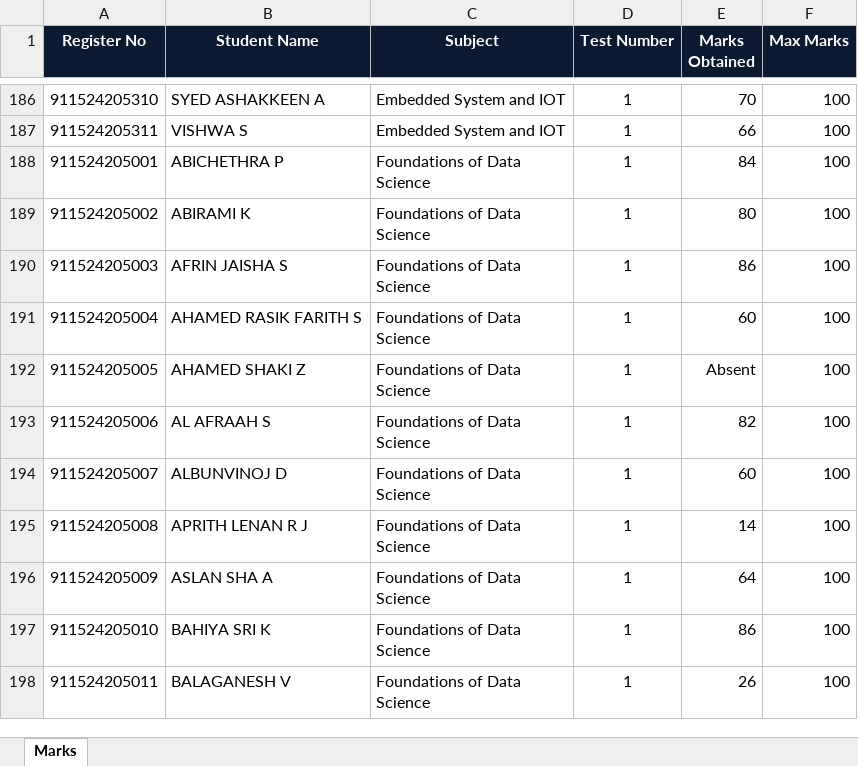
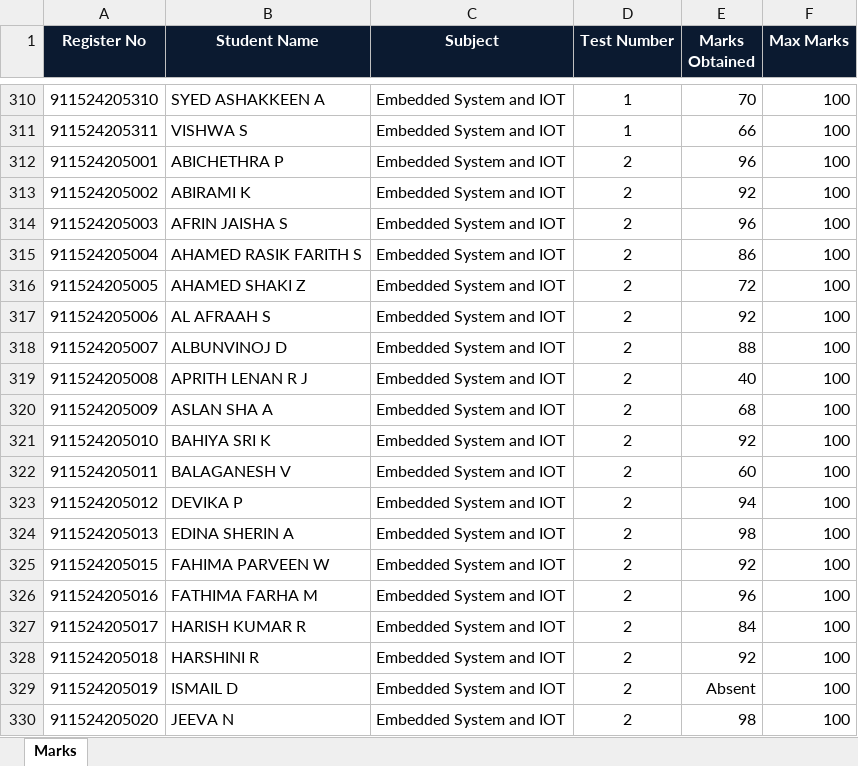
Before and after one commit to Nihmath-2007/Student-database-management-system, an Excel workbook: new try - stepupp/marks_data.xlsx, sheet Marks, drawn as a sheet; only a part is shown, gaps mark what is left out; the shorter side is filled out with more unchanged rows; values as stored, in another font and other column widths than the file's, no borders; the diff covers the shown part only; the diff names each change by its address in the sheet, - before the commit and + after, or states it on an @@ line.

```diff
--- a/new try - stepupp/marks_data.xlsx (sheet Marks)
+++ b/new try - stepupp/marks_data.xlsx (sheet Marks)
+row 312: 911524205001 | ABICHETHRA P | Embedded System and IOT | 2 | 96 | 100
+row 313: 911524205002 | ABIRAMI K | Embedded System and IOT | 2 | 92 | 100
+row 314: 911524205003 | AFRIN JAISHA S | Embedded System and IOT | 2 | 96 | 100
+row 315: 911524205004 | AHAMED RASIK FARITH S | Embedded System and IOT | 2 | 86 | 100
+row 316: 911524205005 | AHAMED SHAKI Z | Embedded System and IOT | 2 | 72 | 100
+row 317: 911524205006 | AL AFRAAH S | Embedded System and IOT | 2 | 92 | 100
+row 318: 911524205007 | ALBUNVINOJ D | Embedded System and IOT | 2 | 88 | 100
+row 319: 911524205008 | APRITH LENAN R J | Embedded System and IOT | 2 | 40 | 100
+row 320: 911524205009 | ASLAN SHA A | Embedded System and IOT | 2 | 68 | 100
+row 321: 911524205010 | BAHIYA SRI K | Embedded System and IOT | 2 | 92 | 100
+row 322: 911524205011 | BALAGANESH V | Embedded System and IOT | 2 | 60 | 100
+row 323: 911524205012 | DEVIKA P | Embedded System and IOT | 2 | 94 | 100
+row 324: 911524205013 | EDINA SHERIN A | Embedded System and IOT | 2 | 98 | 100
+row 325: 911524205015 | FAHIMA PARVEEN W | Embedded System and IOT | 2 | 92 | 100
+row 326: 911524205016 | FATHIMA FARHA M | Embedded System and IOT | 2 | 96 | 100
+row 327: 911524205017 | HARISH KUMAR R | Embedded System and IOT | 2 | 84 | 100
+row 328: 911524205018 | HARSHINI R | Embedded System and IOT | 2 | 92 | 100
+row 329: 911524205019 | ISMAIL D | Embedded System and IOT | 2 | Absent | 100
+row 330: 911524205020 | JEEVA N | Embedded System and IOT | 2 | 98 | 100
```
Also changed, not shown: 230 added rows, 3 removed rows, 61 moved rows and 57 edited cells elsewhere in this sheet, 1 other file.
